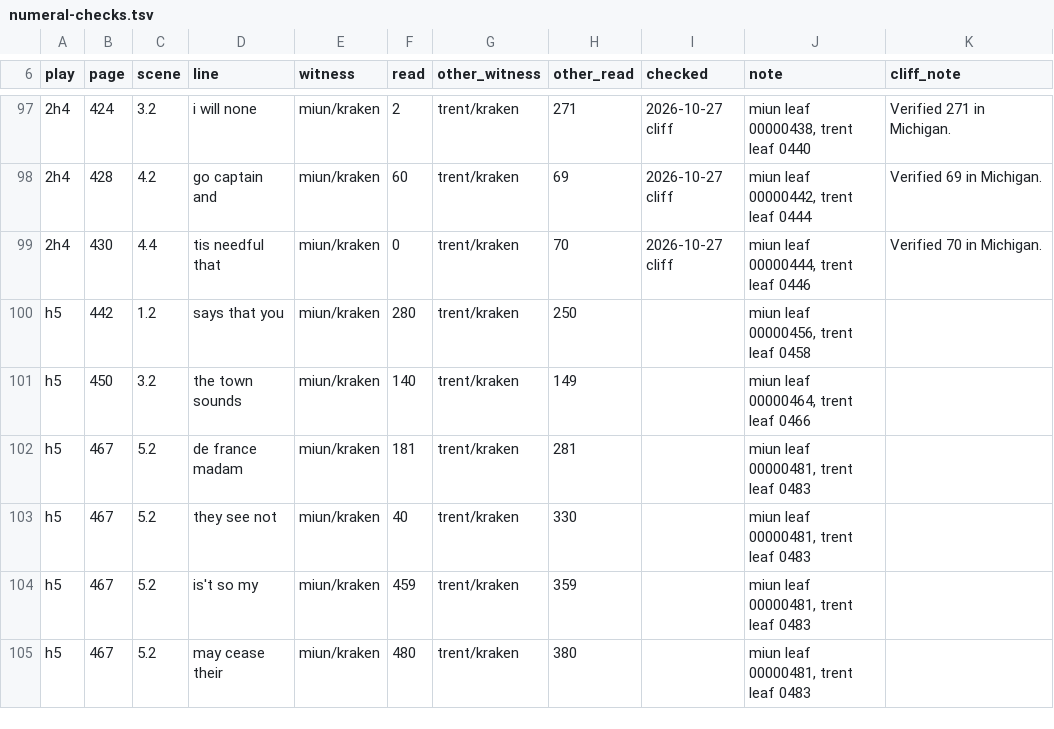
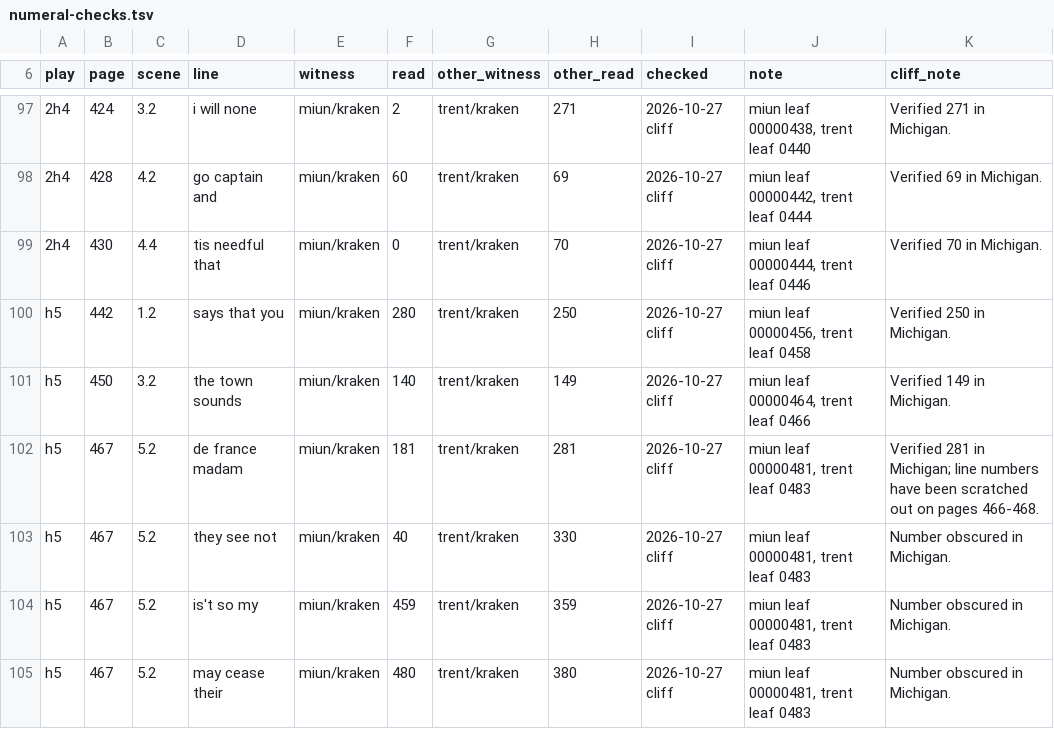
Before and after one commit to PerseusDLCode/corpus-tools, a TSV file: data/globe/numeral-checks.tsv, drawn as a sheet; only a part is shown, gaps mark what is left out; the diff names each change by its address in the sheet, - before the commit and + after, or states it on an @@ line.

```diff
--- a/data/globe/numeral-checks.tsv
+++ b/data/globe/numeral-checks.tsv
-I100:I105 (checked): (empty)
+I100:I105 (checked): 2026-10-27 cliff
-K100 (cliff_note): (empty)
+K100 (cliff_note): Verified 250 in Michigan.
-K101 (cliff_note): (empty)
+K101 (cliff_note): Verified 149 in Michigan.
-K102 (cliff_note): (empty)
+K102 (cliff_note): Verified 281 in Michigan; line numbers have been scratched out on pages 466-468.
-K103:K105 (cliff_note): (empty)
+K103:K105 (cliff_note): Number obscured in Michigan.
```
Also changed, not shown: data/globe/shared-lines.tsv.
